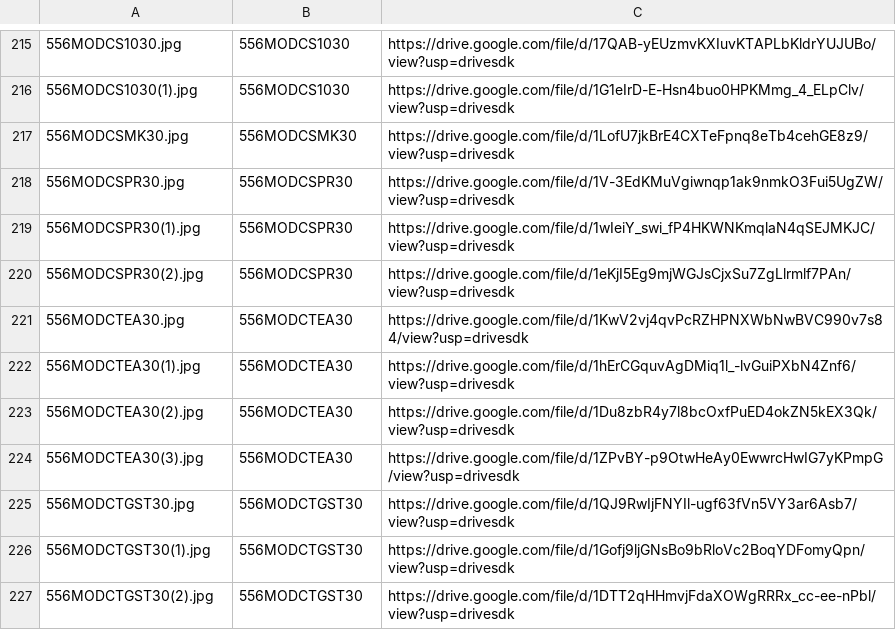
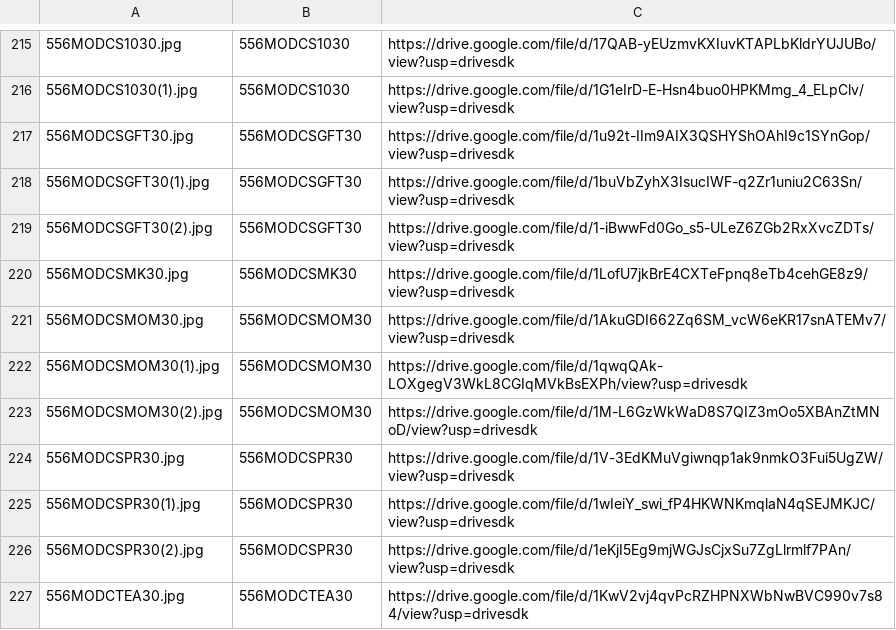
Before and after one commit to Michael-A2/Amend2-ItemLeadTimes, a CSV file: amend2_image_links_jpeg.csv, drawn as a sheet; only a part is shown, gaps mark what is left out; the shorter side is filled out with more unchanged rows; the diff names each change by its address in the sheet, - before the commit and + after, or states it on an @@ line.

```diff
--- a/amend2_image_links_jpeg.csv
+++ b/amend2_image_links_jpeg.csv
+row 217: 556MODCSGFT30.jpg | 556MODCSGFT30 | https://drive.google.com/file/d/1u92t-IIm9AIX3QSHYShOAhI9c1SYnGop/view?usp=drivesdk
+row 218: 556MODCSGFT30(1).jpg | 556MODCSGFT30 | https://drive.google.com/file/d/1buVbZyhX3IsucIWF-q2Zr1uniu2C63Sn/view?usp=drivesdk
+row 219: 556MODCSGFT30(2).jpg | 556MODCSGFT30 | https://drive.google.com/file/d/1-iBwwFd0Go_s5-ULeZ6ZGb2RxXvcZDTs/view?usp=drivesdk
+row 221: 556MODCSMOM30.jpg | 556MODCSMOM30 | https://drive.google.com/file/d/1AkuGDI662Zq6SM_vcW6eKR17snATEMv7/view?usp=drivesdk
+row 222: 556MODCSMOM30(1).jpg | 556MODCSMOM30 | https://drive.google.com/file/d/1qwqQAk-LOXgegV3WkL8CGIqMVkBsEXPh/view?usp=drivesdk
+row 223: 556MODCSMOM30(2).jpg | 556MODCSMOM30 | https://drive.google.com/file/d/1M-L6GzWkWaD8S7QIZ3mOo5XBAnZtMNoD/view?usp=drivesdk
```
Also changed, not shown: amend2_image_links_png.csv.
